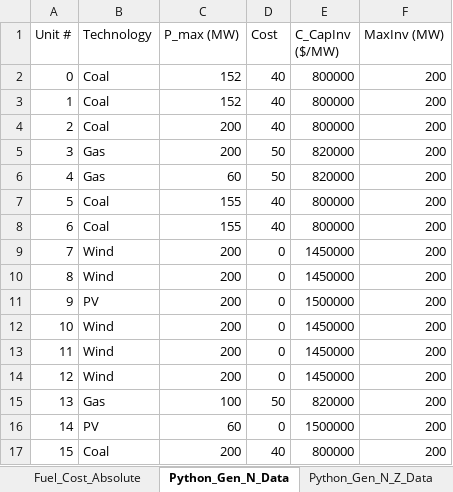
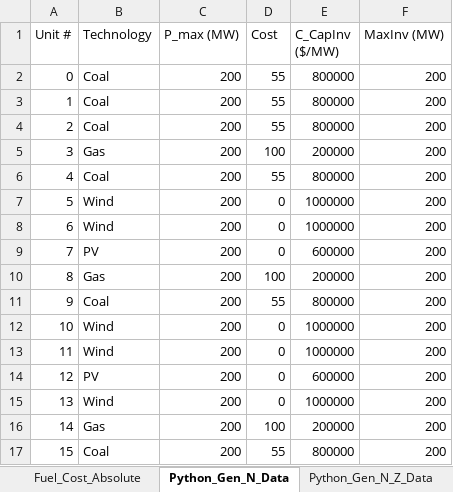
Before and after one commit to bioapfelsaft123/Opti, an Excel workbook: AssignmentV2/Data/Generators_New.xlsx, sheet Python_Gen_N_Data, drawn as a sheet; values as stored, in another font and other column widths than the file's, no borders; the diff names each change by its address in the sheet, - before the commit and + after, or states it on an @@ line.

```diff
--- a/AssignmentV2/Data/Generators_New.xlsx (sheet Python_Gen_N_Data)
+++ b/AssignmentV2/Data/Generators_New.xlsx (sheet Python_Gen_N_Data)
-C2:C3 (P_max (MW)): 152
+C2:C3 (P_max (MW)): 200
-D2:D4 (Cost): 40
+D2:D4 (Cost): 55
-D5 (Cost): 50
+D5 (Cost): 100
-E5 (C_CapInv ($/MW)): 820000
+E5 (C_CapInv ($/MW)): 200000
-B6 (Technology): Gas
+B6 (Technology): Coal
-C6 (P_max (MW)): 60
+C6 (P_max (MW)): 200
-D6 (Cost): 50
+D6 (Cost): 55
-E6 (C_CapInv ($/MW)): 820000
+E6 (C_CapInv ($/MW)): 800000
-B7:B8 (Technology): Coal
+B7:B8 (Technology): Wind
-C7:C8 (P_max (MW)): 155
+C7:C8 (P_max (MW)): 200
-D7:D8 (Cost): 40
+D7:D8 (Cost): 0
-E7:E8 (C_CapInv ($/MW)): 800000
+E7:E8 (C_CapInv ($/MW)): 1000000
-B9 (Technology): Wind
+B9 (Technology): PV
-E9 (C_CapInv ($/MW)): 1450000
+E9 (C_CapInv ($/MW)): 600000
-B10 (Technology): Wind
+B10 (Technology): Gas
-D10 (Cost): 0
+D10 (Cost): 100
-E10 (C_CapInv ($/MW)): 1450000
+E10 (C_CapInv ($/MW)): 200000
-B11 (Technology): PV
+B11 (Technology): Coal
-D11 (Cost): 0
+D11 (Cost): 55
-E11 (C_CapInv ($/MW)): 1500000
+E11 (C_CapInv ($/MW)): 800000
-E12:E13 (C_CapInv ($/MW)): 1450000
+E12:E13 (C_CapInv ($/MW)): 1000000
-B14 (Technology): Wind
+B14 (Technology): PV
-E14 (C_CapInv ($/MW)): 1450000
+E14 (C_CapInv ($/MW)): 600000
-B15 (Technology): Gas
+B15 (Technology): Wind
-C15 (P_max (MW)): 100
+C15 (P_max (MW)): 200
-D15 (Cost): 50
+D15 (Cost): 0
-E15 (C_CapInv ($/MW)): 820000
+E15 (C_CapInv ($/MW)): 1000000
-B16 (Technology): PV
+B16 (Technology): Gas
-C16 (P_max (MW)): 60
+C16 (P_max (MW)): 200
-D16 (Cost): 0
+D16 (Cost): 100
-E16 (C_CapInv ($/MW)): 1500000
+E16 (C_CapInv ($/MW)): 200000
-D17 (Cost): 40
+D17 (Cost): 55
```
Also changed, not shown: sheet Generators_New, sheet Python_Gen_N_Z_Data, sheet Fuel_Cost_Absolute, formulas that keep their value, AssignmentV2/Data/Generators_Existing.xlsx, AssignmentV2/Data/Transmission.xlsx, 4 other files.
